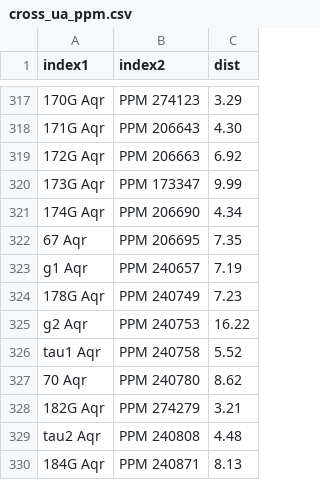
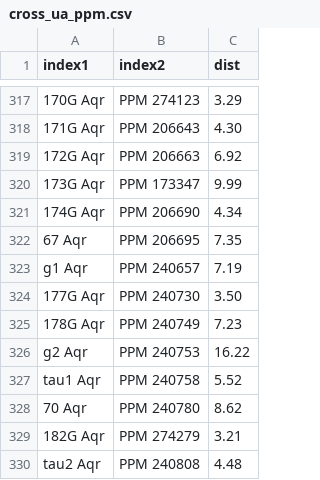
Before and after one commit to aureus123/catalogs, a CSV file: results/cross/cross_ua_ppm.csv, drawn as a sheet; only a part is shown, gaps mark what is left out; the shorter side is filled out with more unchanged rows; the diff names each change by its address in the sheet, - before the commit and + after, or states it on an @@ line.

```diff
--- a/results/cross/cross_ua_ppm.csv
+++ b/results/cross/cross_ua_ppm.csv
+row 324: 177G Aqr | PPM 240730 | 3.50
```
Also changed, not shown: 3 other files.
